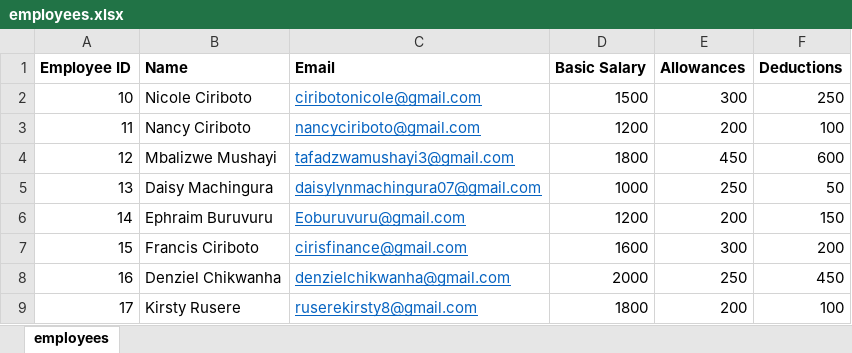
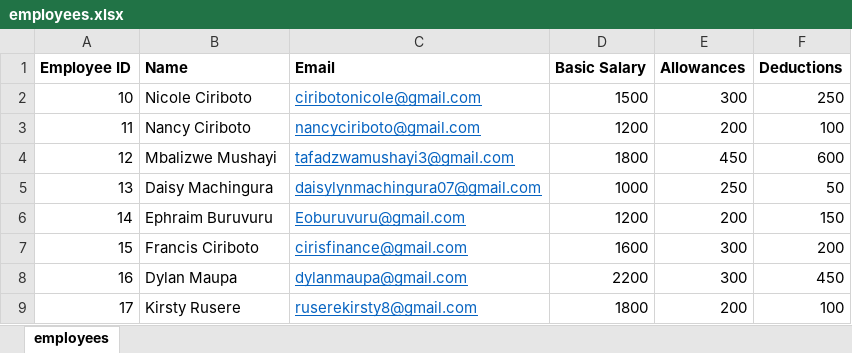
Before and after one commit to nicoleciriboto/PAYSLIP-GENERATOR-PROJECT, an Excel workbook: employees.xlsx, sheet employees, drawn as a sheet; values as stored, in another font and other column widths than the file's, no borders; the diff names each change by its address in the sheet, - before the commit and + after, or states it on an @@ line.

```diff
--- a/employees.xlsx (sheet employees)
+++ b/employees.xlsx (sheet employees)
-B8 (Name): Denziel Chikwanha
+B8 (Name): Dylan Maupa
-C8 (Email): denzielchikwanha@gmail.com
+C8 (Email): dylanmaupa@gmail.com
-D8 (Basic Salary): 2000
+D8 (Basic Salary): 2200
-E8 (Allowances): 250
+E8 (Allowances): 300
```
Also changed, not shown: 10 other files.
